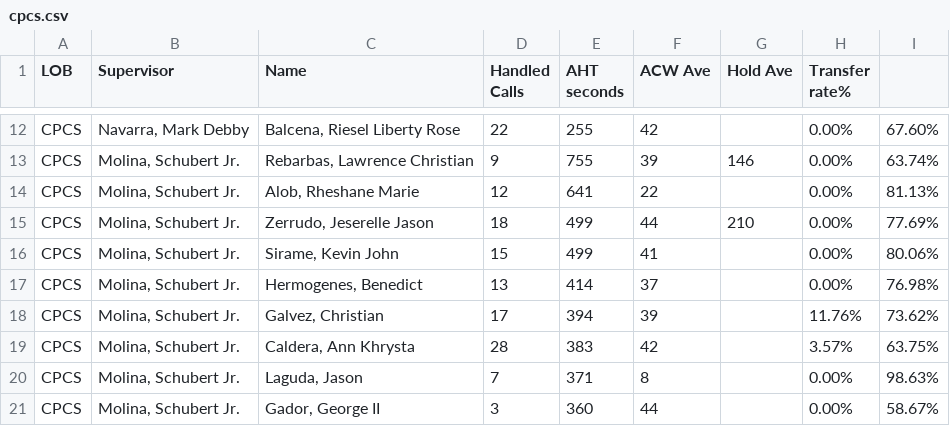
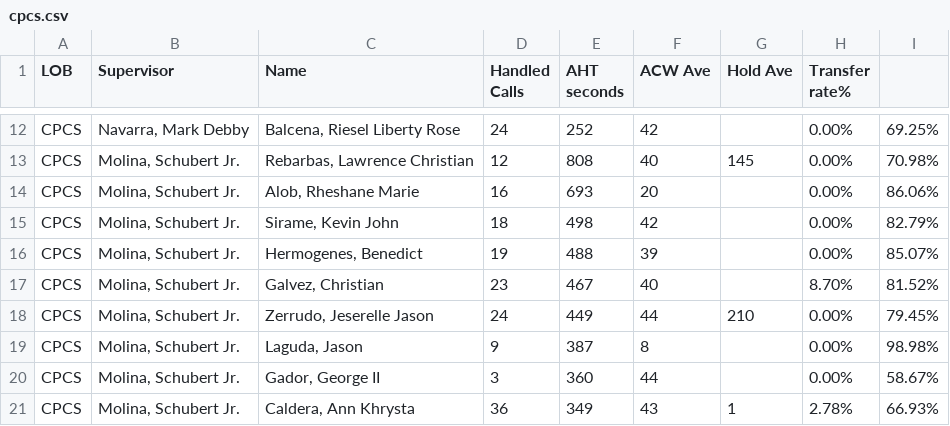
Before and after one commit to CGS-J/CPCS-AHT, a CSV file: cpcs.csv, drawn as a sheet; only a part is shown, gaps mark what is left out; removed rows and columns are numbered as before the commit, all else as after; the diff covers the shown part only; the diff names each change by its address in the sheet, - before the commit and + after, or states it on an @@ line.

```diff
--- a/cpcs.csv
+++ b/cpcs.csv
-D12 (Handled Calls): 22
+D12 (Handled Calls): 24
-E12 (AHT seconds): 255
+E12 (AHT seconds): 252
-I12: 67.60%
+I12: 69.25%
-D13 (Handled Calls): 9
+D13 (Handled Calls): 12
-E13 (AHT seconds): 755
+E13 (AHT seconds): 808
-F13 (ACW Ave): 39
+F13 (ACW Ave): 40
-G13 (Hold Ave): 146
+G13 (Hold Ave): 145
-I13: 63.74%
+I13: 70.98%
-D14 (Handled Calls): 12
+D14 (Handled Calls): 16
-E14 (AHT seconds): 641
+E14 (AHT seconds): 693
-F14 (ACW Ave): 22
+F14 (ACW Ave): 20
-I14: 81.13%
+I14: 86.06%
-row 15: CPCS | Molina, Schubert Jr. | Zerrudo, Jeserelle Jason | 18 | 499 | 44 | 210 | 0.00% | 77.69%
-D15 (Handled Calls): 15
+D15 (Handled Calls): 18
-E15 (AHT seconds): 499
+E15 (AHT seconds): 498
-F15 (ACW Ave): 41
+F15 (ACW Ave): 42
-I15: 80.06%
+I15: 82.79%
-D16 (Handled Calls): 13
+D16 (Handled Calls): 19
-E16 (AHT seconds): 414
+E16 (AHT seconds): 488
-F16 (ACW Ave): 37
+F16 (ACW Ave): 39
-I16: 76.98%
+I16: 85.07%
-D17 (Handled Calls): 17
+D17 (Handled Calls): 23
-E17 (AHT seconds): 394
+E17 (AHT seconds): 467
-F17 (ACW Ave): 39
+F17 (ACW Ave): 40
-H17 (Transfer rate%): 11.76%
+H17 (Transfer rate%): 8.70%
-I17: 73.62%
+I17: 81.52%
-row 19: CPCS | Molina, Schubert Jr. | Caldera, Ann Khrysta | 28 | 383 | 42 |  | 3.57% | 63.75%
+row 18: CPCS | Molina, Schubert Jr. | Zerrudo, Jeserelle Jason | 24 | 449 | 44 | 210 | 0.00% | 79.45%
-D19 (Handled Calls): 7
+D19 (Handled Calls): 9
-E19 (AHT seconds): 371
+E19 (AHT seconds): 387
-I19: 98.63%
+I19: 98.98%
+row 21: CPCS | Molina, Schubert Jr. | Caldera, Ann Khrysta | 36 | 349 | 43 | 1 | 2.78% | 66.93%
```
Also changed, not shown: 3 added rows, 2 removed rows and 26 edited cells elsewhere in this file, cpcsAHT.csv, 1 other file.
